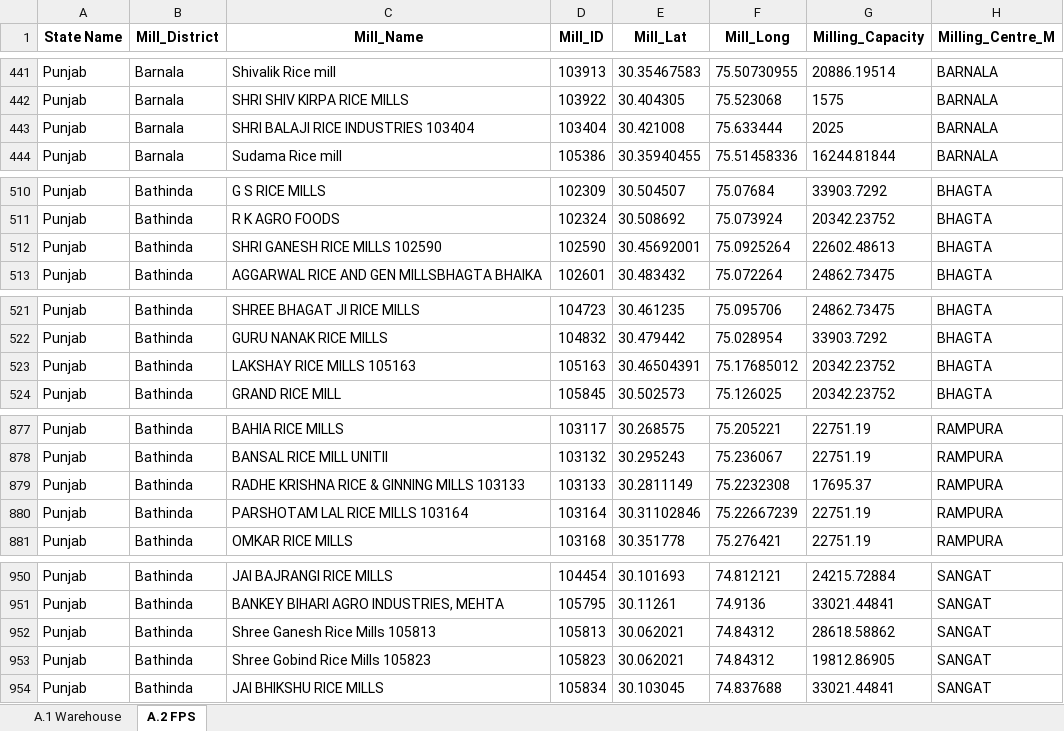
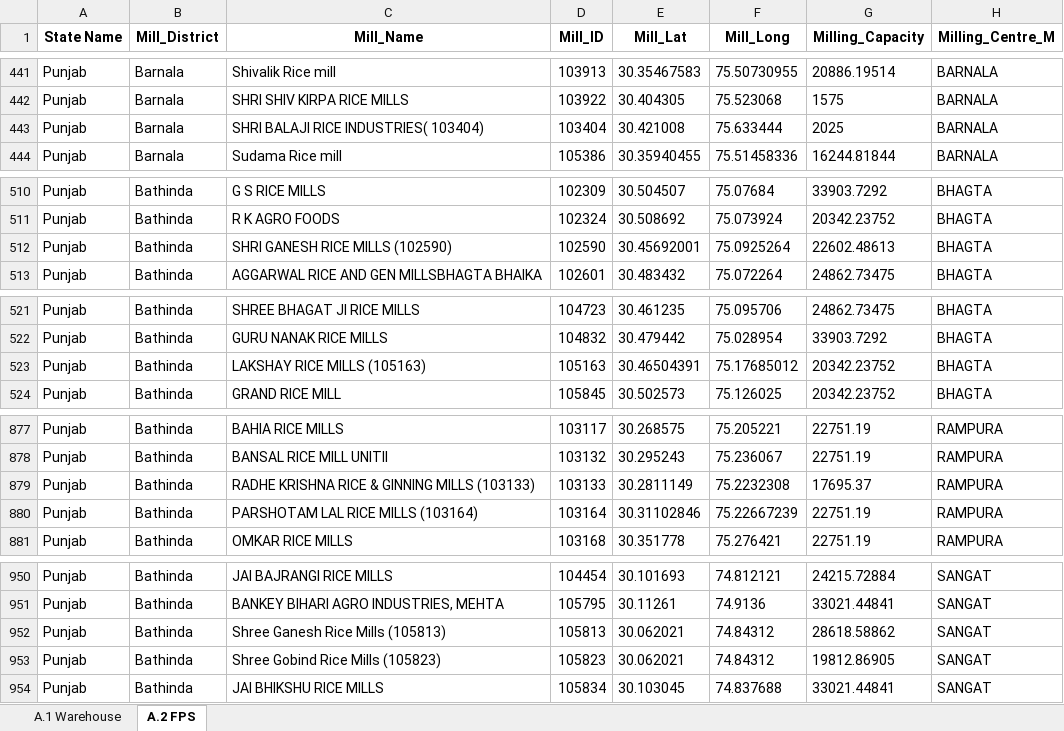
Before and after one commit to psltool3/PB_Poc_SH, an Excel workbook: pds_admin_Punjab_R/Backend/Backend/Data_1.xlsx, sheet A.2 FPS, drawn as a sheet; only a part is shown, gaps mark what is left out; values as stored, in another font and other column widths than the file's, no borders; the diff covers the shown part only; the diff names each change by its address in the sheet, - before the commit and + after, or states it on an @@ line.

```diff
--- a/pds_admin_Punjab_R/Backend/Backend/Data_1.xlsx (sheet A.2 FPS)
+++ b/pds_admin_Punjab_R/Backend/Backend/Data_1.xlsx (sheet A.2 FPS)
-C443 (Mill_Name): SHRI BALAJI RICE INDUSTRIES 103404
+C443 (Mill_Name): SHRI BALAJI RICE INDUSTRIES( 103404)
-C512 (Mill_Name): SHRI GANESH RICE MILLS 102590
+C512 (Mill_Name): SHRI GANESH RICE MILLS (102590)
-C523 (Mill_Name): LAKSHAY RICE MILLS 105163
+C523 (Mill_Name): LAKSHAY RICE MILLS (105163)
-C879 (Mill_Name): RADHE KRISHNA RICE & GINNING MILLS 103133
+C879 (Mill_Name): RADHE KRISHNA RICE & GINNING MILLS (103133)
-C880 (Mill_Name): PARSHOTAM LAL RICE MILLS 103164
+C880 (Mill_Name): PARSHOTAM LAL RICE MILLS (103164)
-C952 (Mill_Name): Shree Ganesh Rice Mills 105813
+C952 (Mill_Name): Shree Ganesh Rice Mills (105813)
-C953 (Mill_Name): Shree Gobind Rice Mills 105823
+C953 (Mill_Name): Shree Gobind Rice Mills (105823)
```
Also changed, not shown: 20 edited cells elsewhere in this sheet, pds_admin_Punjab_R/Backend/Backend/Data_2.xlsx, 36 other files.
